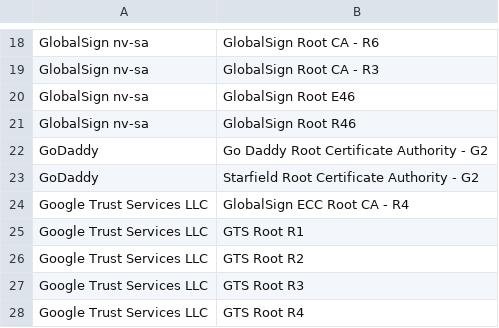
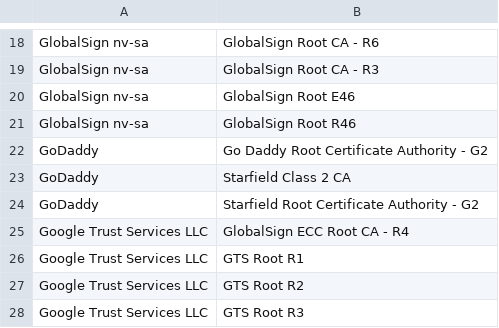
Before and after one commit to espressif/esp-hal-3rdparty, a CSV file: components/mbedtls/esp_crt_bundle/cmn_crt_authorities.csv, drawn as a sheet; only a part is shown, gaps mark what is left out; the shorter side is filled out with more unchanged rows; the diff names each change by its address in the sheet, - before the commit and + after, or states it on an @@ line.

Commit message:
fix(mbedtls): re-include Starfield Class 2 CA
Some of the endpoints (e.g., httpbin.org) is still relying on the
Starfield Class 2 CA in the chain. Added this root certificate as
a temporary exception and shall be removed in future.

```diff
--- a/components/mbedtls/esp_crt_bundle/cmn_crt_authorities.csv
+++ b/components/mbedtls/esp_crt_bundle/cmn_crt_authorities.csv
+row 23: GoDaddy | Starfield Class 2 CA
```
Also changed, not shown: 1 other file.
